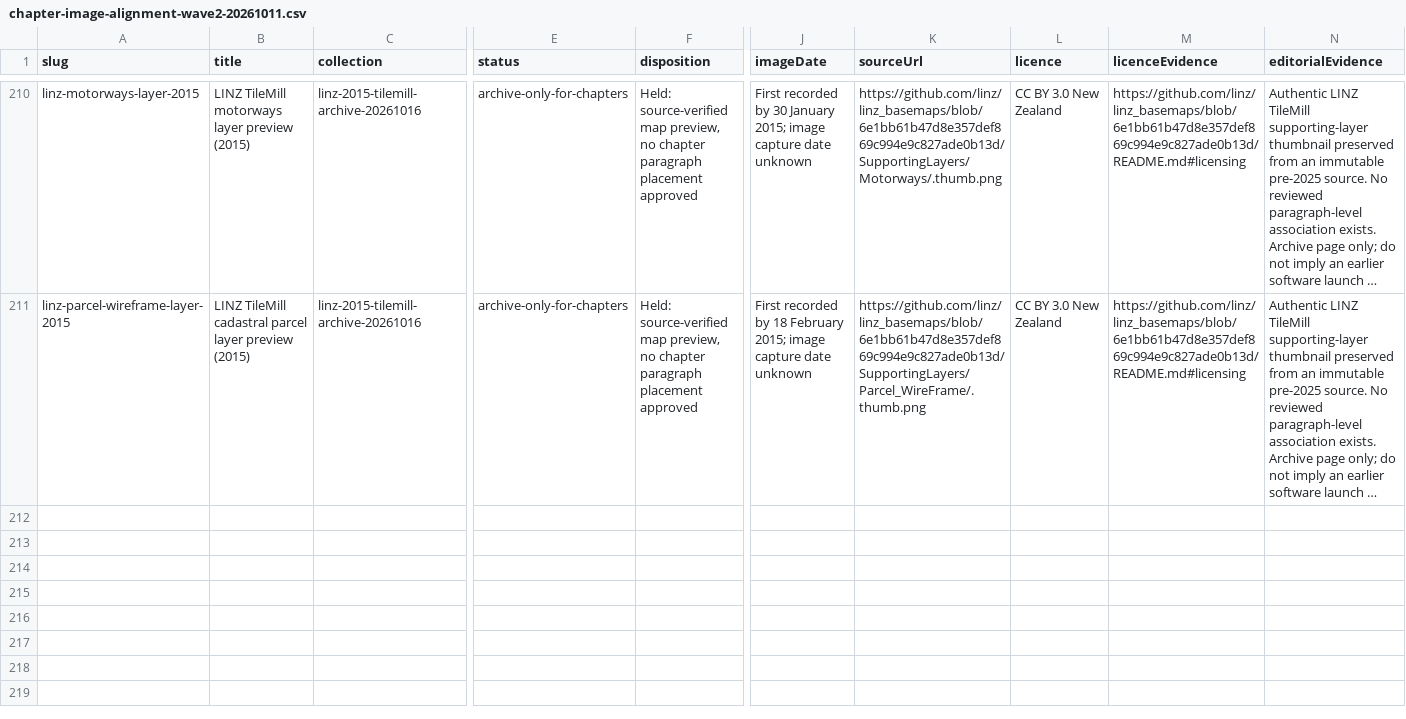
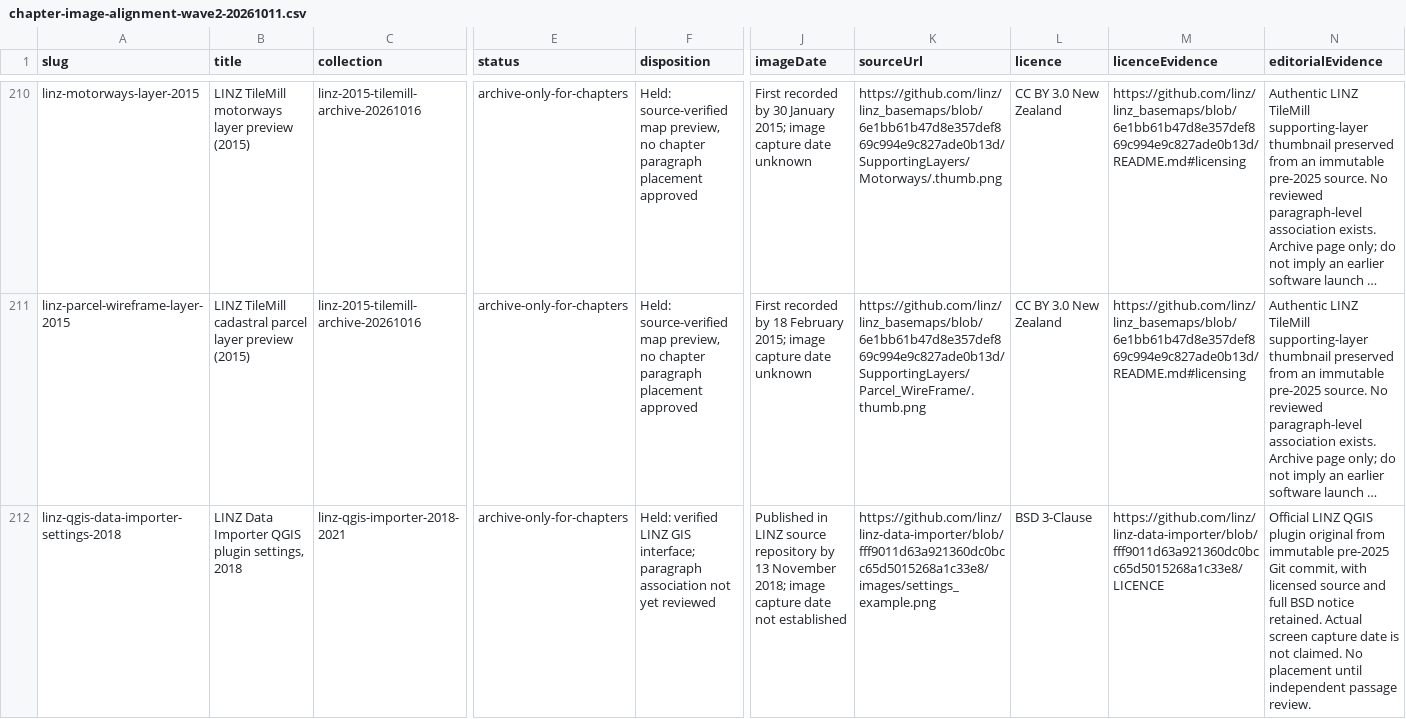
Before and after one commit to pm4gis/gishistory26, a CSV file: docs/media/chapter-image-alignment-wave2-20261011.csv, drawn as a sheet; only a part is shown, gaps mark what is left out; long unchanged cells end in …; rows hold the shown columns only; the diff covers the shown part only; the diff names each change by its address in the sheet, - before the commit and + after, or states it on an @@ line.

Commit message:
Archive verified original LINZ QGIS plugin interfaces, 2018 and 2021 (#99)
* Prepare licensed original 2018–2021 LINZ QGIS interface archive batch

* Add source-verified QGIS image tests and guarded acquisition workflow

* Type-safe original BSD licence download link on historical image page

* Rerun source acquisition and full site verification after Astro licence-link fix

* Preserve pre-2025 LINZ QGIS documentation screenshots

* Checkpoint verified LINZ QGIS image originals and passing acquisition test gates

---------

Co-authored-by: github-actions[bot] <41898282+github-actions[bot]@users.noreply.github.com>

```diff
--- a/docs/media/chapter-image-alignment-wave2-20261011.csv
+++ b/docs/media/chapter-image-alignment-wave2-20261011.csv
+row 212: linz-qgis-data-importer-settings-2018 | LINZ Data Importer QGIS plugin settings, 2018 | linz-qgis-importer-2018-2021 | archive-only-for-chapters | Held: verified LINZ GIS interface; paragraph association not yet reviewed | Published in LINZ source repository by 13 November 2018; image capture date not established | https://github.com/linz/linz-data-importer/blob/fff9011d63a921360dc0bcc65d5015268a1c33e8/images/settings_example.png | BSD 3-Clause | https://github.com/linz/linz-data-importer/blob/fff9011d63a921360dc0bcc65d5015268a1c33e8/LICENCE | Official LINZ QGIS plugin original from immutable pre-2025 Git commit, with licensed source and full BSD notice retained. Actual screen capture date is not claimed. No placement until independent passage review.
```
Also changed, not shown: 1 added row elsewhere in this file, 15 other files.
